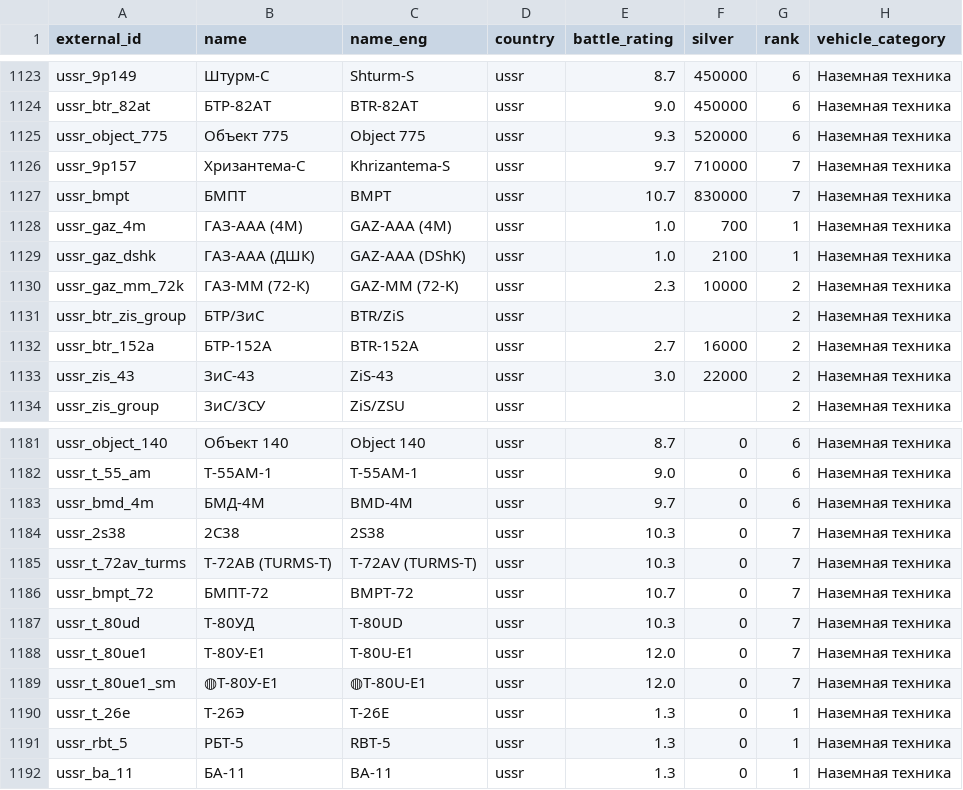
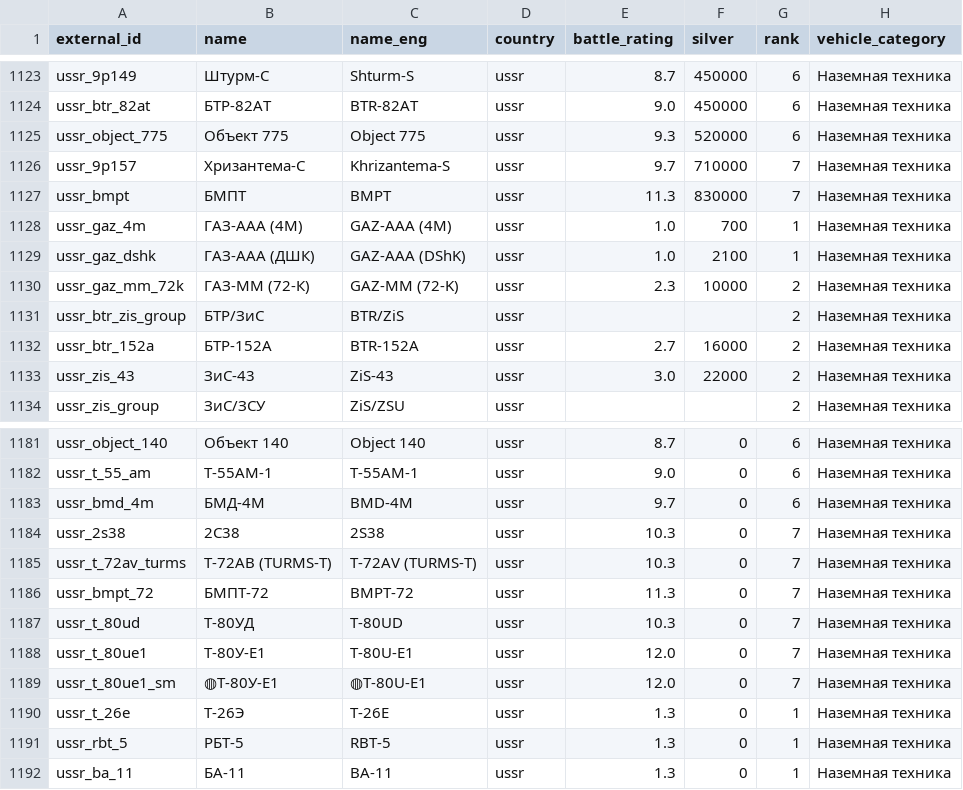
Before and after one commit to Muxomor/wt_datamine_parser_py, a CSV file: vehicles_merged.csv, drawn as a sheet; only a part is shown, gaps mark what is left out; the diff names each change by its address in the sheet, - before the commit and + after, or states it on an @@ line.

```diff
--- a/vehicles_merged.csv
+++ b/vehicles_merged.csv
-E1127 (battle_rating): 10.7
+E1127 (battle_rating): 11.3
-E1186 (battle_rating): 10.7
+E1186 (battle_rating): 11.3
```
Also changed, not shown: wpcost.csv, 5 other files.
